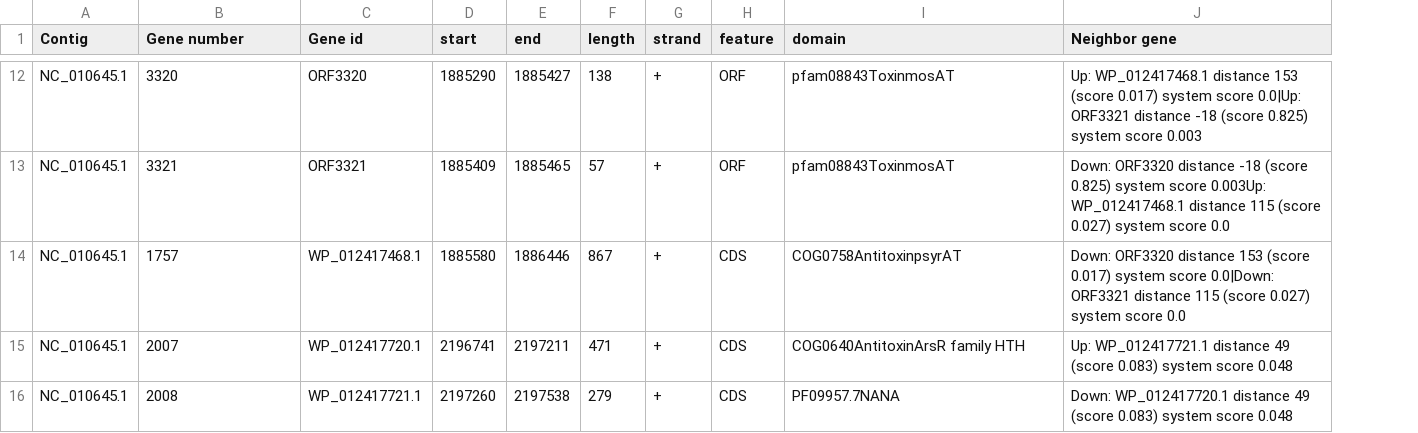
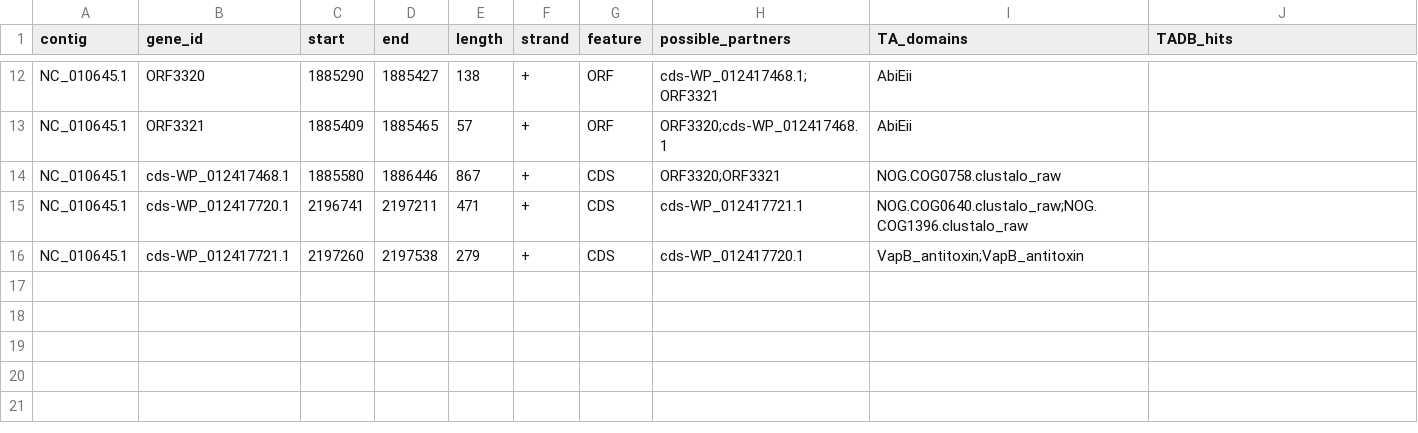
Before and after one commit to JeanMainguy/MeTAfisher, a TSV file: functional_tests/output/GCF_000070465.1_expected_rescue/metafisher_result_T_rescue.tsv, drawn as a sheet; only a part is shown, gaps mark what is left out; removed rows and columns are numbered as before the commit, all else as after; the diff covers the shown part only; the diff names each change by its address in the sheet, - before the commit and + after, or states it on an @@ line.

Commit message:
change columns of tabular output

```diff
--- a/functional_tests/output/GCF_000070465.1_expected_rescue/metafisher_result_T_rescue.tsv
+++ b/functional_tests/output/GCF_000070465.1_expected_rescue/metafisher_result_T_rescue.tsv
-column C (Gene id), rows 12-16: ORF3320 | ORF3321 | WP_012417468.1 | WP_012417720.1 | WP_012417721.1
+column H (possible_partners), rows 12-16: cds-WP_012417468.1;ORF3321 | ORF3320;cds-WP_012417468.1 | ORF3320;ORF3321 | cds-WP_012417721.1 | cds-WP_012417720.1
-A1: Contig
+A1: contig
-B1: Gene number
+B1: gene_id
-I1: domain
+I1: TA_domains
-J1: Neighbor gene
+J1: TADB_hits
-B12 (gene_id): 3320
+B12 (gene_id): ORF3320
-I12:I13 (TA_domains): pfam08843ToxinmosAT
+I12:I13 (TA_domains): AbiEii
-J12 (TADB_hits): Up: WP_012417468.1 distance 153 (score 0.017) system score 0.0|Up: ORF3321 distance -18 (score 0.825) system score 0.003
+J12 (TADB_hits): (empty)
-B13 (gene_id): 3321
+B13 (gene_id): ORF3321
-J13 (TADB_hits): Down: ORF3320 distance -18 (score 0.825) system score 0.003Up: WP_012417468.1 distance 115 (score 0.027) system score 0.0
+J13 (TADB_hits): (empty)
-B14 (gene_id): 1757
+B14 (gene_id): cds-WP_012417468.1
-I14 (TA_domains): COG0758AntitoxinpsyrAT
+I14 (TA_domains): NOG.COG0758.clustalo_raw
-J14 (TADB_hits): Down: ORF3320 distance 153 (score 0.017) system score 0.0|Down: ORF3321 distance 115 (score 0.027) system score 0.0
+J14 (TADB_hits): (empty)
-B15 (gene_id): 2007
+B15 (gene_id): cds-WP_012417720.1
-I15 (TA_domains): COG0640AntitoxinArsR family HTH
+I15 (TA_domains): NOG.COG0640.clustalo_raw;NOG.COG1396.clustalo_raw
-J15 (TADB_hits): Up: WP_012417721.1 distance 49 (score 0.083) system score 0.048
+J15 (TADB_hits): (empty)
-B16 (gene_id): 2008
+B16 (gene_id): cds-WP_012417721.1
-I16 (TA_domains): PF09957.7NANA
+I16 (TA_domains): VapB_antitoxin;VapB_antitoxin
-J16 (TADB_hits): Down: WP_012417720.1 distance 49 (score 0.083) system score 0.048
+J16 (TADB_hits): (empty)
```
Also changed, not shown: 30 edited cells elsewhere in this file, functional_tests/output/GCF_000070465.1_expected/metafisher_result_T.tsv, 8 other files.
